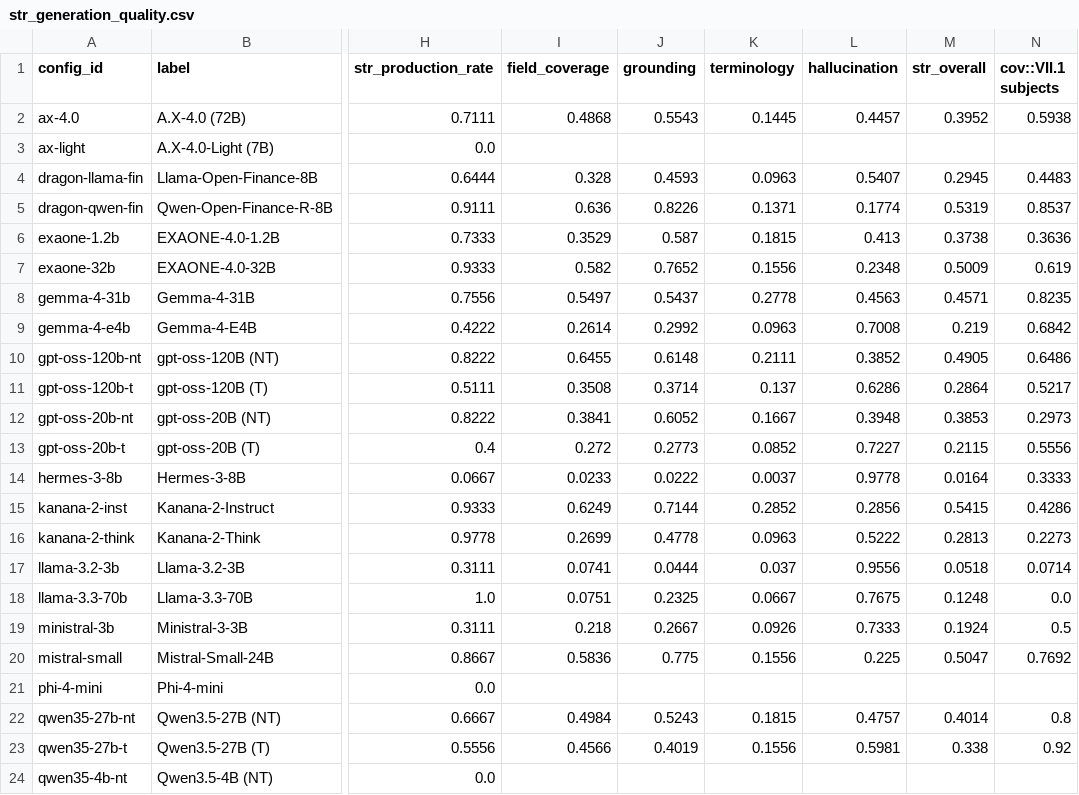
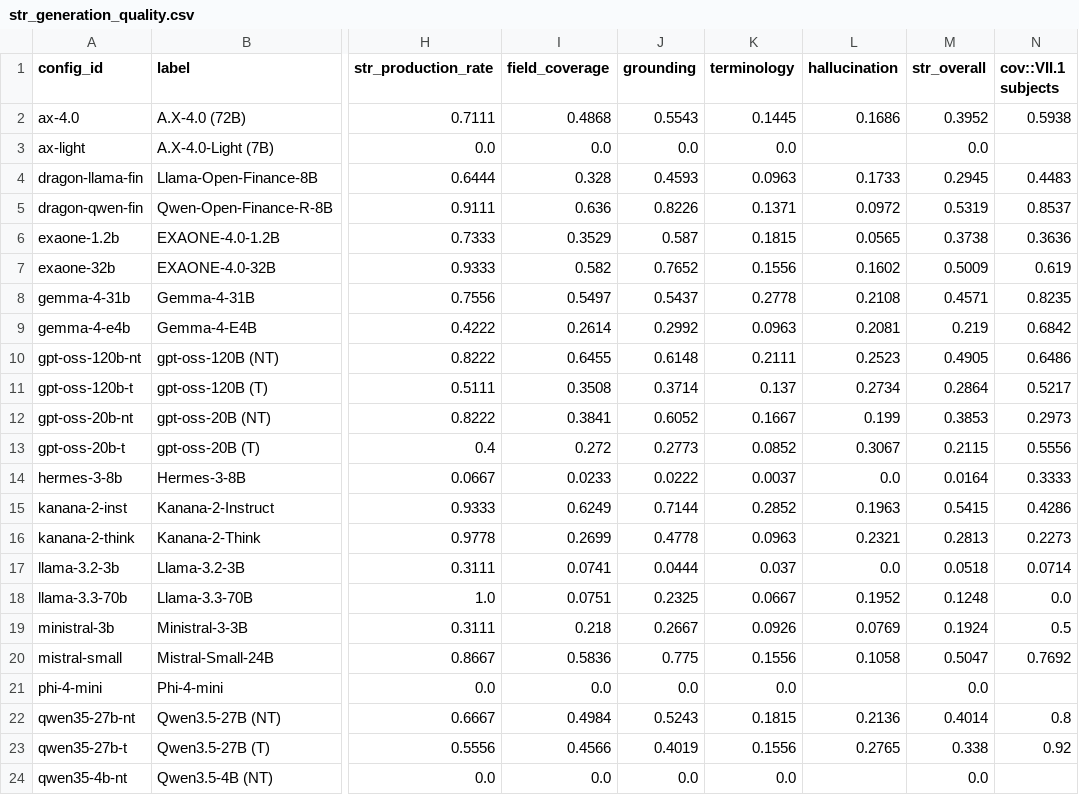
Before and after one commit to sklim84/STAR-Bench, a CSV file: _experiments/results_RQ3/str_generation_quality.csv, drawn as a sheet; only a part is shown, gaps mark what is left out; the diff covers the shown part only; the diff names each change by its address in the sheet, - before the commit and + after, or states it on an @@ line.

```diff
--- a/_experiments/results_RQ3/str_generation_quality.csv
+++ b/_experiments/results_RQ3/str_generation_quality.csv
-L2 (hallucination): 0.4457
+L2 (hallucination): 0.1686
-I3 (field_coverage): (empty)
+I3 (field_coverage): 0.0
-J3 (grounding): (empty)
+J3 (grounding): 0.0
-K3 (terminology): (empty)
+K3 (terminology): 0.0
-M3 (str_overall): (empty)
+M3 (str_overall): 0.0
-L4 (hallucination): 0.5407
+L4 (hallucination): 0.1733
-L5 (hallucination): 0.1774
+L5 (hallucination): 0.0972
-L6 (hallucination): 0.413
+L6 (hallucination): 0.0565
-L7 (hallucination): 0.2348
+L7 (hallucination): 0.1602
-L8 (hallucination): 0.4563
+L8 (hallucination): 0.2108
-L9 (hallucination): 0.7008
+L9 (hallucination): 0.2081
-L10 (hallucination): 0.3852
+L10 (hallucination): 0.2523
-L11 (hallucination): 0.6286
+L11 (hallucination): 0.2734
-L12 (hallucination): 0.3948
+L12 (hallucination): 0.199
-L13 (hallucination): 0.7227
+L13 (hallucination): 0.3067
-L14 (hallucination): 0.9778
+L14 (hallucination): 0.0
-L15 (hallucination): 0.2856
+L15 (hallucination): 0.1963
-L16 (hallucination): 0.5222
+L16 (hallucination): 0.2321
-L17 (hallucination): 0.9556
+L17 (hallucination): 0.0
-L18 (hallucination): 0.7675
+L18 (hallucination): 0.1952
-L19 (hallucination): 0.7333
+L19 (hallucination): 0.0769
-L20 (hallucination): 0.225
+L20 (hallucination): 0.1058
-I21 (field_coverage): (empty)
+I21 (field_coverage): 0.0
-J21 (grounding): (empty)
+J21 (grounding): 0.0
-K21 (terminology): (empty)
+K21 (terminology): 0.0
-M21 (str_overall): (empty)
+M21 (str_overall): 0.0
-L22 (hallucination): 0.4757
+L22 (hallucination): 0.2136
-L23 (hallucination): 0.5981
+L23 (hallucination): 0.2765
-I24 (field_coverage): (empty)
+I24 (field_coverage): 0.0
-J24 (grounding): (empty)
+J24 (grounding): 0.0
-K24 (terminology): (empty)
+K24 (terminology): 0.0
-M24 (str_overall): (empty)
+M24 (str_overall): 0.0
```
Also changed, not shown: 5 edited cells elsewhere in this file, _experiments/results_RQ3/oracle_vs_real.csv, _experiments/results_RQ4/thinking_effect_per_pair.csv, 12 other files.
